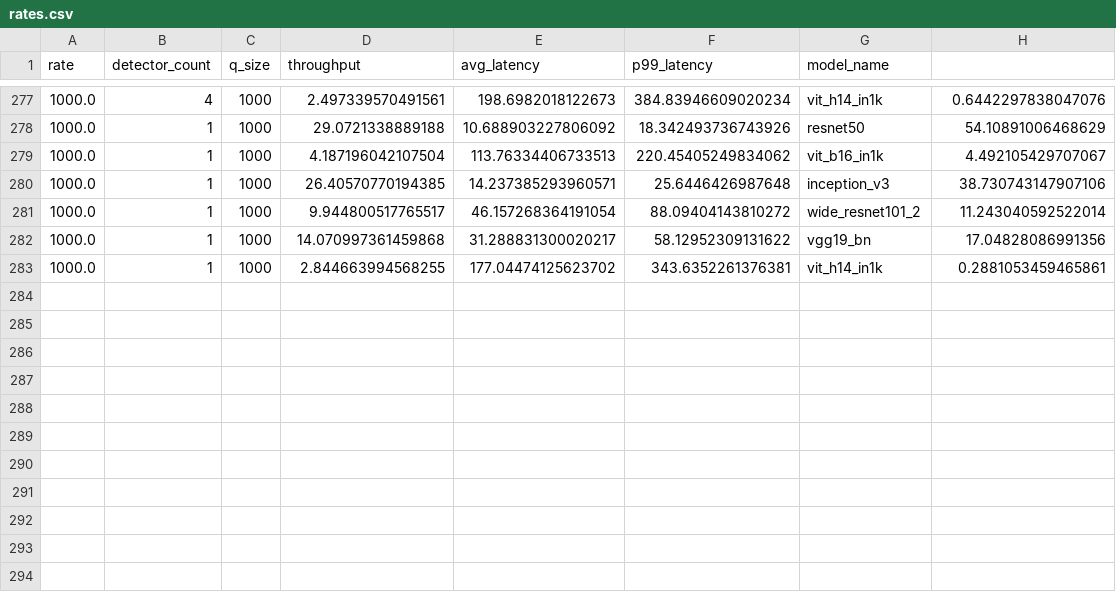
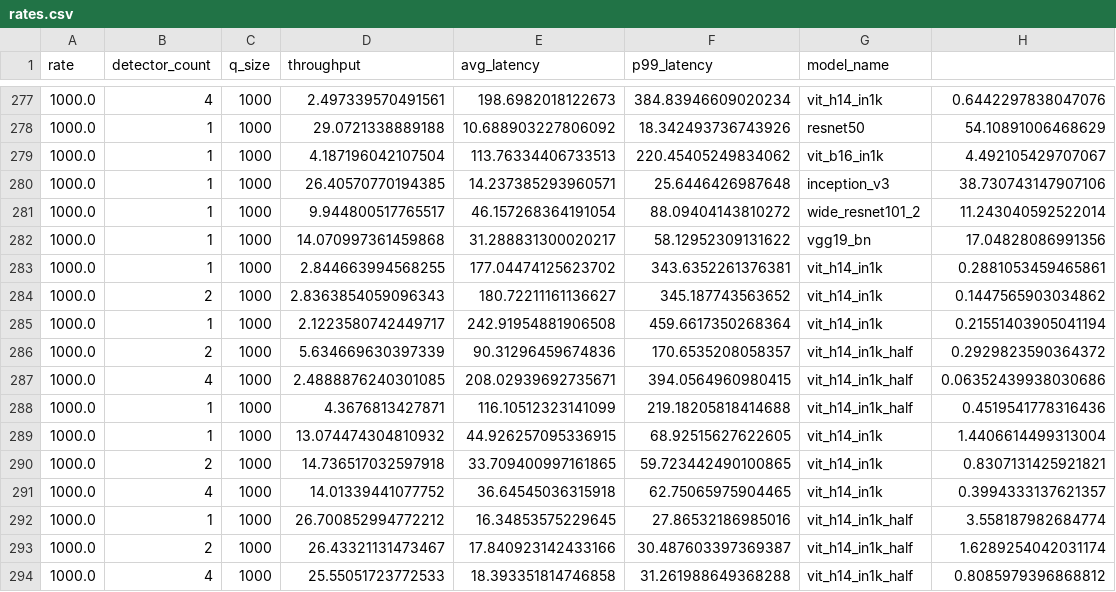
Before and after one commit to justinsj/concurrent_inference, a CSV file: rates.csv, drawn as a sheet; only a part is shown, gaps mark what is left out; the diff names each change by its address in the sheet, - before the commit and + after, or states it on an @@ line.

Commit message:
feat: update concurrency data

```diff
--- a/rates.csv
+++ b/rates.csv
+row 284: 1000.0 | 2 | 1000 | 2.8363854059096343 | 180.72211161136627 | 345.187743563652 | vit_h14_in1k | 0.1447565903034862
+row 285: 1000.0 | 1 | 1000 | 2.1223580742449717 | 242.91954881906508 | 459.6617350268364 | vit_h14_in1k | 0.21551403905041194
+row 286: 1000.0 | 2 | 1000 | 5.634669630397339 | 90.31296459674836 | 170.6535208058357 | vit_h14_in1k_half | 0.2929823590364372
+row 287: 1000.0 | 4 | 1000 | 2.4888876240301085 | 208.02939692735671 | 394.0564960980415 | vit_h14_in1k_half | 0.06352439938030686
+row 288: 1000.0 | 1 | 1000 | 4.3676813427871 | 116.10512323141099 | 219.18205818414688 | vit_h14_in1k_half | 0.4519541778316436
+row 289: 1000.0 | 1 | 1000 | 13.074474304810932 | 44.926257095336915 | 68.92515627622605 | vit_h14_in1k | 1.4406614499313004
+row 290: 1000.0 | 2 | 1000 | 14.736517032597918 | 33.709400997161865 | 59.723442490100865 | vit_h14_in1k | 0.8307131425921821
+row 291: 1000.0 | 4 | 1000 | 14.01339441077752 | 36.64545036315918 | 62.75065975904465 | vit_h14_in1k | 0.3994333137621357
+row 292: 1000.0 | 1 | 1000 | 26.700852994772212 | 16.34853575229645 | 27.86532186985016 | vit_h14_in1k_half | 3.558187982684774
+row 293: 1000.0 | 2 | 1000 | 26.43321131473467 | 17.840923142433166 | 30.487603397369387 | vit_h14_in1k_half | 1.6289254042031174
+row 294: 1000.0 | 4 | 1000 | 25.55051723772533 | 18.393351814746858 | 31.261988649368288 | vit_h14_in1k_half | 0.8085979396868812
```
Also changed, not shown: average_rates.csv, 4 other files.
